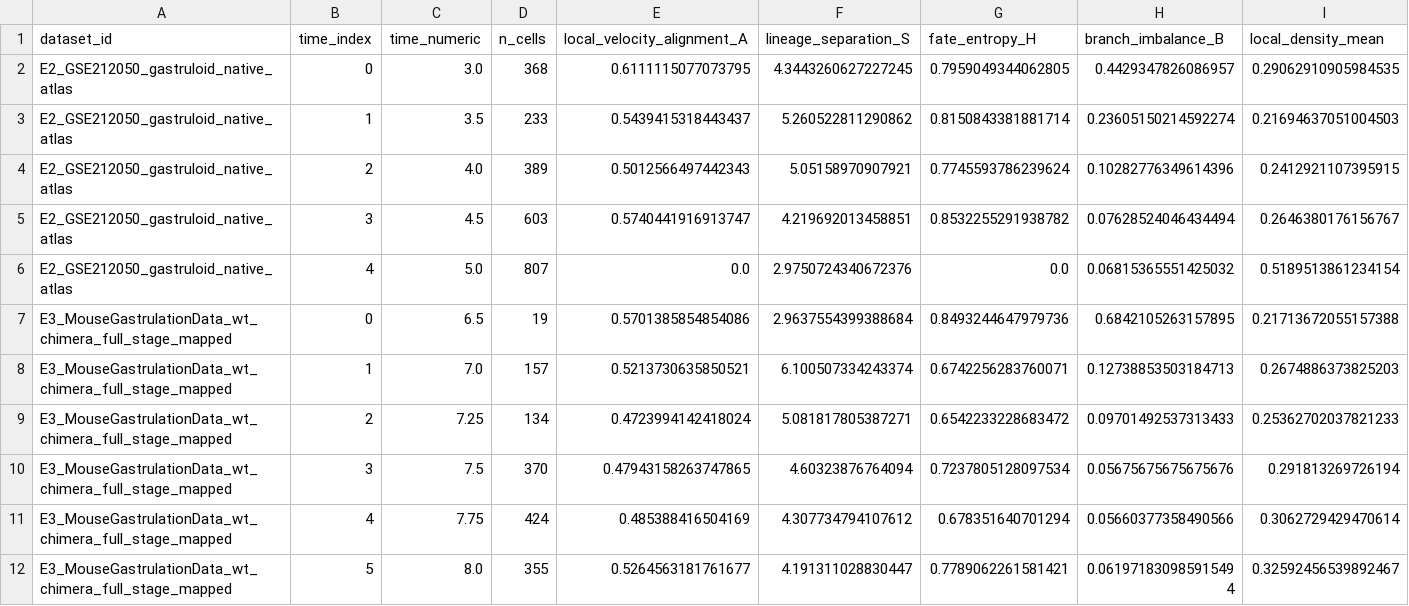
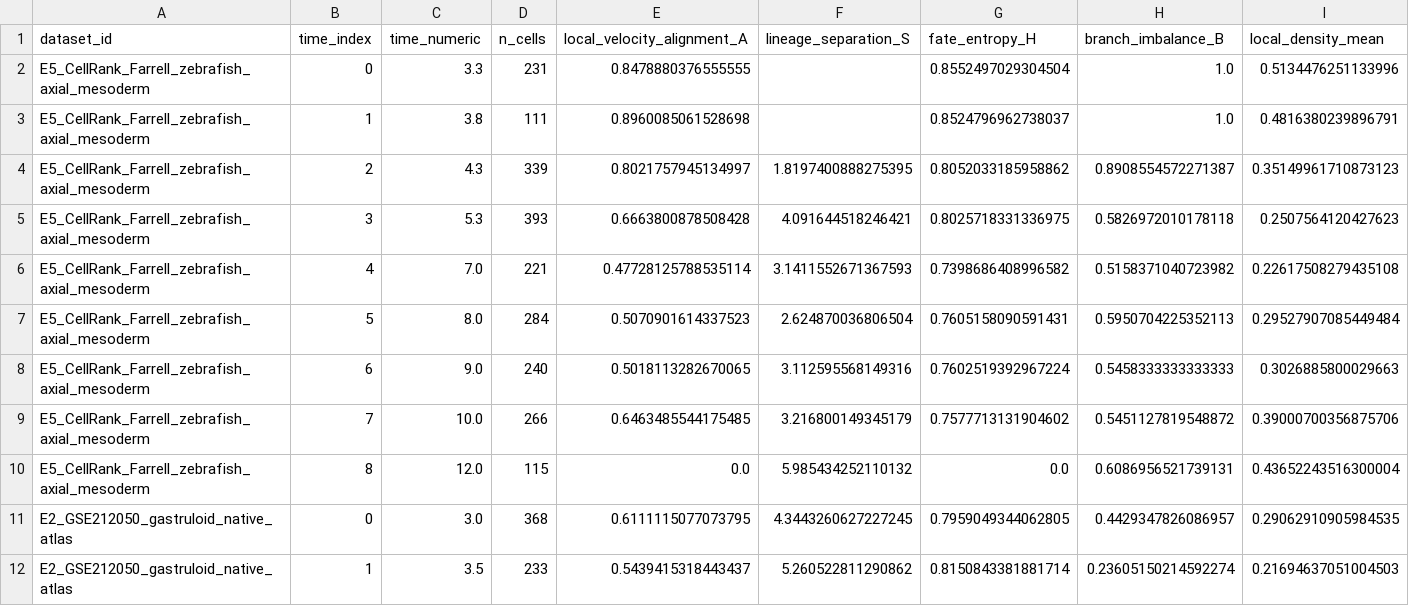
Before and after one commit to PeiXiangWang/devvcell_virtual_cell, a CSV file: tables/developmental_branch_window_order_parameters.csv, drawn as a sheet; only a part is shown; the shorter side is filled out with more unchanged rows; rows hold the shown columns only; the diff names each change by its address in the sheet, - before the commit and + after, or states it on an @@ line.

```diff
--- a/tables/developmental_branch_window_order_parameters.csv
+++ b/tables/developmental_branch_window_order_parameters.csv
+row 2: E5_CellRank_Farrell_zebrafish_axial_mesoderm | 0 | 3.3 | 231 | 0.8478880376555555 |  | 0.8552497029304504 | 1.0 | 0.5134476251133996
+row 3: E5_CellRank_Farrell_zebrafish_axial_mesoderm | 1 | 3.8 | 111 | 0.8960085061528698 |  | 0.8524796962738037 | 1.0 | 0.4816380239896791
+row 4: E5_CellRank_Farrell_zebrafish_axial_mesoderm | 2 | 4.3 | 339 | 0.8021757945134997 | 1.8197400888275395 | 0.8052033185958862 | 0.8908554572271387 | 0.35149961710873123
+row 5: E5_CellRank_Farrell_zebrafish_axial_mesoderm | 3 | 5.3 | 393 | 0.6663800878508428 | 4.091644518246421 | 0.8025718331336975 | 0.5826972010178118 | 0.2507564120427623
+row 6: E5_CellRank_Farrell_zebrafish_axial_mesoderm | 4 | 7.0 | 221 | 0.47728125788535114 | 3.1411552671367593 | 0.7398686408996582 | 0.5158371040723982 | 0.22617508279435108
+row 7: E5_CellRank_Farrell_zebrafish_axial_mesoderm | 5 | 8.0 | 284 | 0.5070901614337523 | 2.624870036806504 | 0.7605158090591431 | 0.5950704225352113 | 0.29527907085449484
+row 8: E5_CellRank_Farrell_zebrafish_axial_mesoderm | 6 | 9.0 | 240 | 0.5018113282670065 | 3.112595568149316 | 0.7602519392967224 | 0.5458333333333333 | 0.3026885800029663
+row 9: E5_CellRank_Farrell_zebrafish_axial_mesoderm | 7 | 10.0 | 266 | 0.6463485544175485 | 3.216800149345179 | 0.7577713131904602 | 0.5451127819548872 | 0.39000700356875706
+row 10: E5_CellRank_Farrell_zebrafish_axial_mesoderm | 8 | 12.0 | 115 | 0.0 | 5.985434252110132 | 0.0 | 0.6086956521739131 | 0.43652243516300004
```
Also changed, not shown: tables/developmental_branch_window_baselines.csv, tables/developmental_branch_window_negative_controls.csv, 26 other files.
